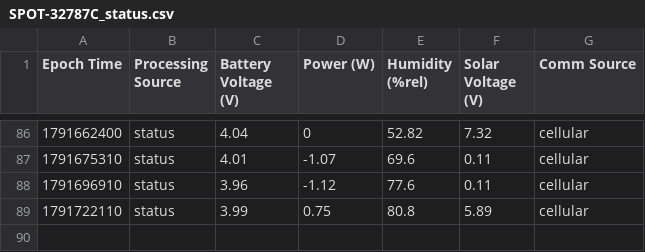
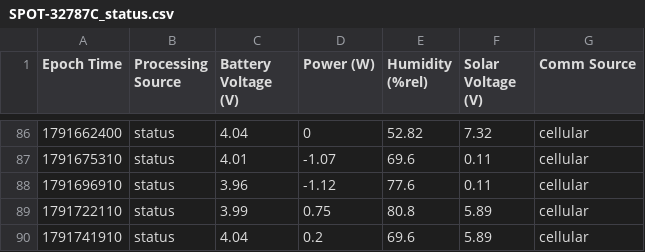
Before and after one commit to ekelting/UNE-Camp-Ellis-SPOT-32787C, a CSV file: data/live/SPOT-32787C_status.csv, drawn as a sheet; only a part is shown, gaps mark what is left out; the diff names each change by its address in the sheet, - before the commit and + after, or states it on an @@ line.

```diff
--- a/data/live/SPOT-32787C_status.csv
+++ b/data/live/SPOT-32787C_status.csv
+row 90: 1791741910 | status | 4.04 | 0.2 | 69.6 | 5.89 | cellular
```
Also changed, not shown: data/live/2026/SPOT-32787C_baro_2026-10-11.csv, data/live/2026/SPOT-32787C_waves_2026-10-11.csv, 3 other files.
